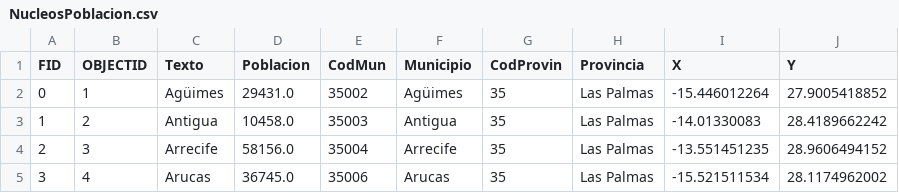
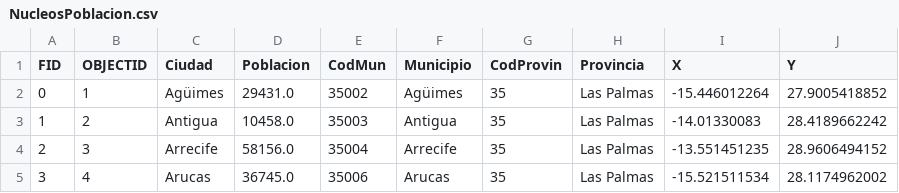
Before and after one commit to ceaf234/Laboratorio3, a CSV file: NucleosPoblacion.csv, drawn as a sheet; only a part is shown.

```diff
--- a/NucleosPoblacion.csv
+++ b/NucleosPoblacion.csv
@@ -1,2 +1,2 @@
-FID,OBJECTID,Texto,Poblacion,CodMun,Municipio,CodProvin,Provincia,X,Y
+FID,OBJECTID,Ciudad,Poblacion,CodMun,Municipio,CodProvin,Provincia,X,Y
 0,1,Agüimes,29431.0,35002,Agüimes,35,Las Palmas,-15.446012264,27.9005418852
```
Also changed, not shown: 1 other file.
